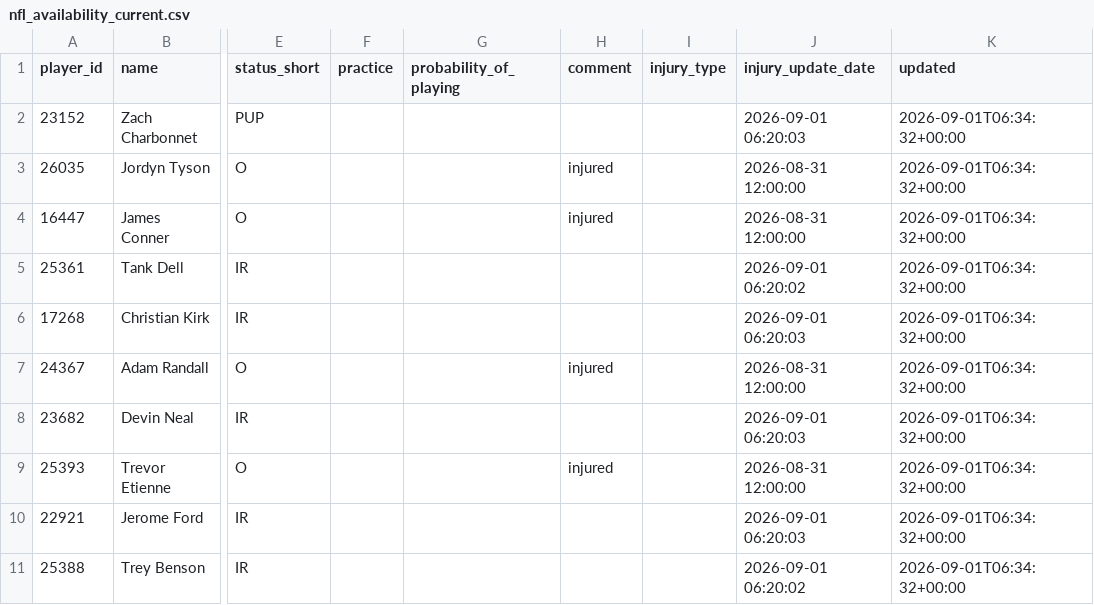
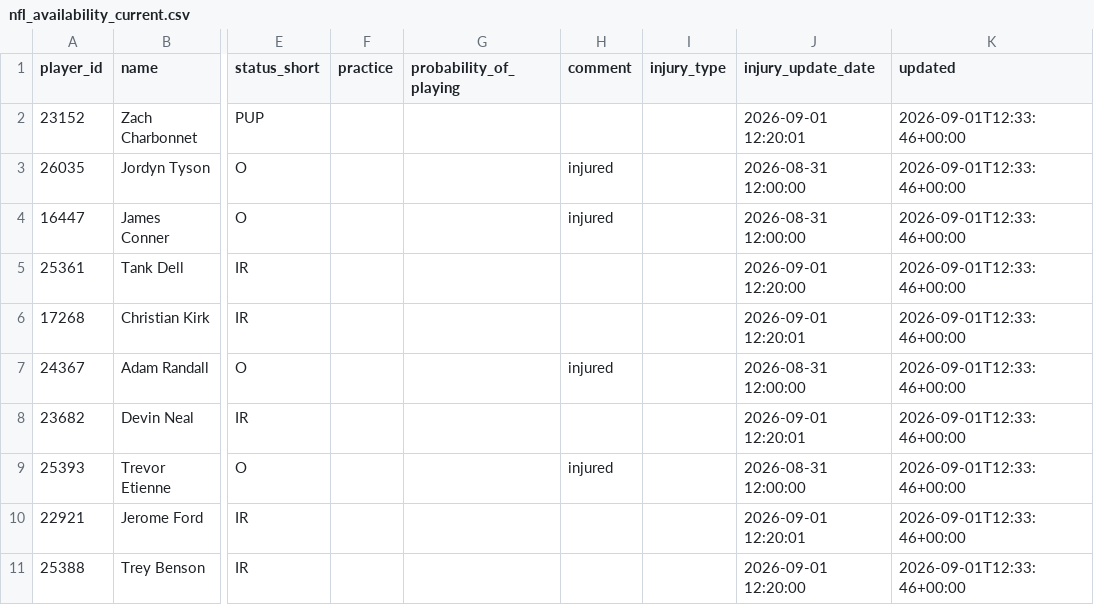
Before and after one commit to nukesim/nuke-dfs-hub, a CSV file: data/nfl_availability_current.csv, drawn as a sheet; only a part is shown, gaps mark what is left out; the diff names each change by its address in the sheet, - before the commit and + after, or states it on an @@ line.

```diff
--- a/data/nfl_availability_current.csv
+++ b/data/nfl_availability_current.csv
-J2 (injury_update_date): 2026-09-01 06:20:03
+J2 (injury_update_date): 2026-09-01 12:20:01
-K2:K11 (updated): 2026-09-01T06:34:32+00:00
+K2:K11 (updated): 2026-09-01T12:33:46+00:00
-J5 (injury_update_date): 2026-09-01 06:20:02
+J5 (injury_update_date): 2026-09-01 12:20:00
-J6 (injury_update_date): 2026-09-01 06:20:03
+J6 (injury_update_date): 2026-09-01 12:20:01
-J8 (injury_update_date): 2026-09-01 06:20:03
+J8 (injury_update_date): 2026-09-01 12:20:01
-J10 (injury_update_date): 2026-09-01 06:20:03
+J10 (injury_update_date): 2026-09-01 12:20:01
-J11 (injury_update_date): 2026-09-01 06:20:02
+J11 (injury_update_date): 2026-09-01 12:20:00
```
